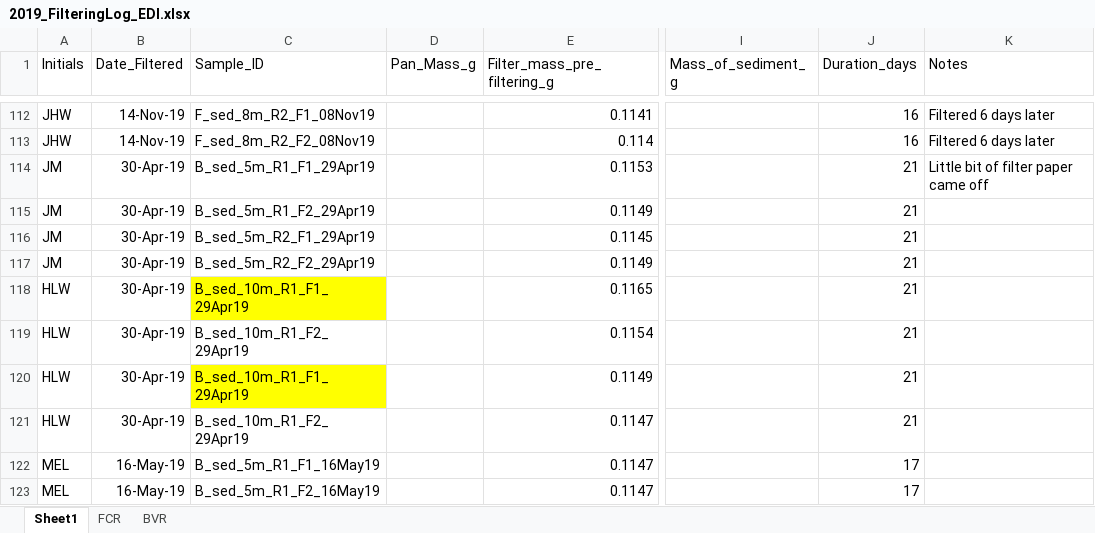
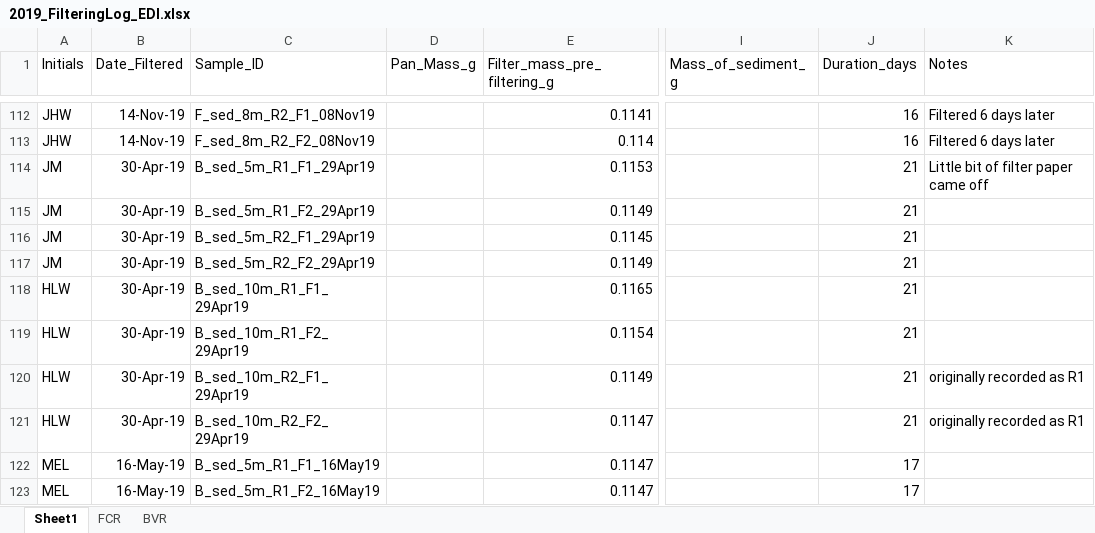
Before and after one commit to CareyLabVT/Reservoirs, an Excel workbook: Data/DataNotYetUploadedToEDI/Sed_trap/Filtering logs/2019_FilteringLog_EDI.xlsx, sheet Sheet1, drawn as a sheet; only a part is shown, gaps mark what is left out; values as stored, in another font and other column widths than the file's, no borders; the diff covers the shown part only; the diff names each change by its address in the sheet, - before the commit and + after, or states it on an @@ line.

```diff
--- a/Data/DataNotYetUploadedToEDI/Sed_trap/Filtering logs/2019_FilteringLog_EDI.xlsx (sheet Sheet1)
+++ b/Data/DataNotYetUploadedToEDI/Sed_trap/Filtering logs/2019_FilteringLog_EDI.xlsx (sheet Sheet1)
-C118 fill: #FFFF00
+C118 fill: none
-C120 (Sample_ID): B_sed_10m_R1_F1_29Apr19
+C120 (Sample_ID): B_sed_10m_R2_F1_29Apr19
-C120 fill: #FFFF00
+C120 fill: none
-K120:K121 (Notes): (empty)
+K120:K121 (Notes): originally recorded as R1
-C121 (Sample_ID): B_sed_10m_R1_F2_29Apr19
+C121 (Sample_ID): B_sed_10m_R2_F2_29Apr19
```
Also changed, not shown: 22 edited cells and cell formats elsewhere in this sheet.
